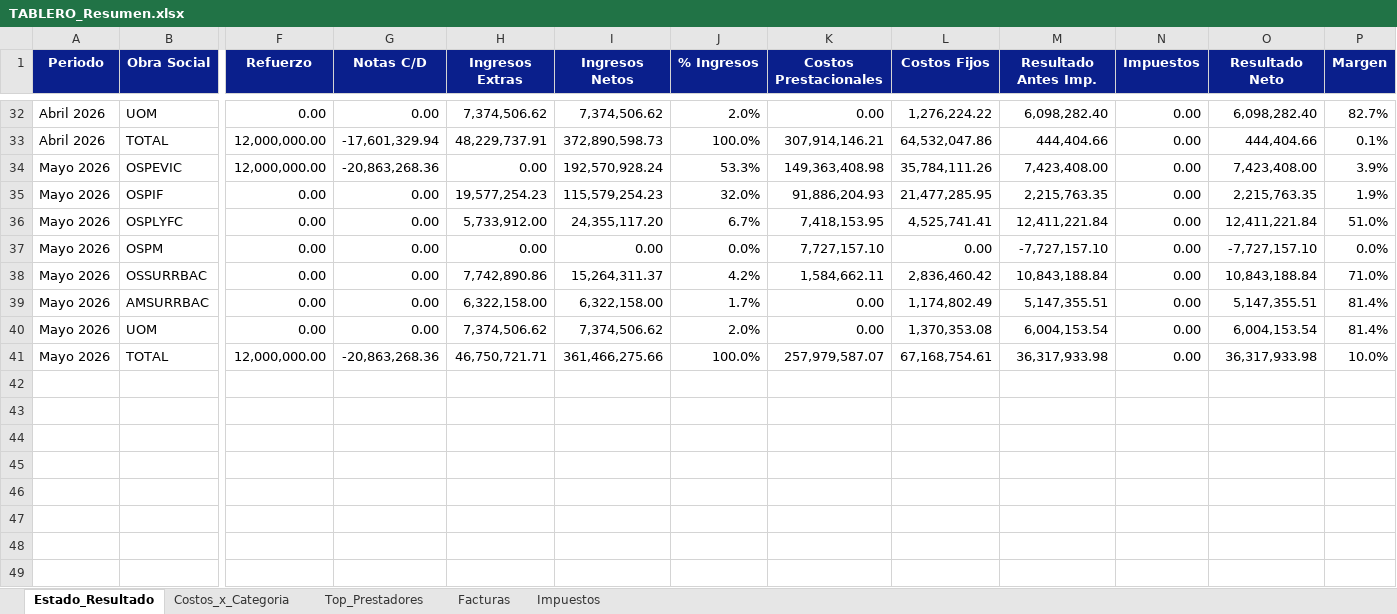
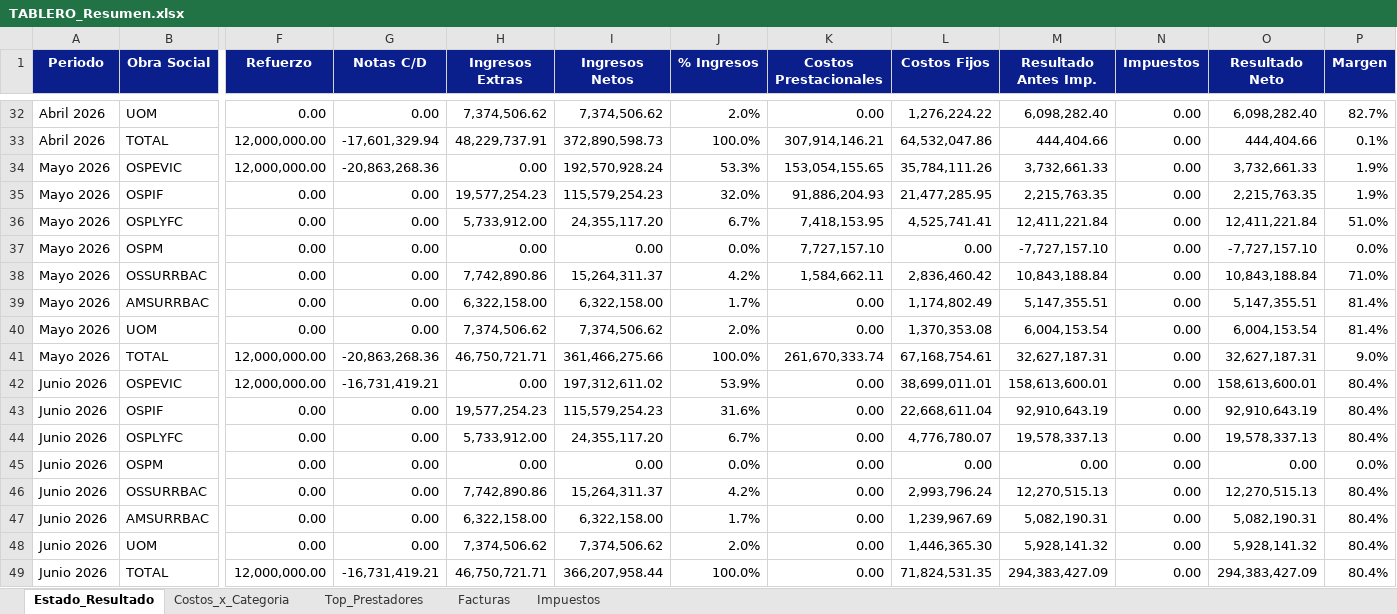
Before and after one commit to francolunaklick-web/GRIFFTABLEROS, an Excel workbook: estado_resultado/TABLERO_Resumen.xlsx, sheet Estado_Resultado, drawn as a sheet; only a part is shown, gaps mark what is left out; values as stored, in another font and other column widths than the file's, no borders; rows hold the shown columns only; the diff names each change by its address in the sheet, - before the commit and + after, or states it on an @@ line.

```diff
--- a/estado_resultado/TABLERO_Resumen.xlsx (sheet Estado_Resultado)
+++ b/estado_resultado/TABLERO_Resumen.xlsx (sheet Estado_Resultado)
-K34 (Costos Prestacionales): 149,363,408.98
+K34 (Costos Prestacionales): 153,054,155.65
-M34 (Resultado Antes Imp.): 7,423,408.00
+M34 (Resultado Antes Imp.): 3,732,661.33
-O34 (Resultado Neto): 7,423,408.00
+O34 (Resultado Neto): 3,732,661.33
-P34 (Margen): 3.9%
+P34 (Margen): 1.9%
-K41 (Costos Prestacionales): 257,979,587.07
+K41 (Costos Prestacionales): 261,670,333.74
-M41 (Resultado Antes Imp.): 36,317,933.98
+M41 (Resultado Antes Imp.): 32,627,187.31
-O41 (Resultado Neto): 36,317,933.98
+O41 (Resultado Neto): 32,627,187.31
-P41 (Margen): 10.0%
+P41 (Margen): 9.0%
+row 42: Junio 2026 | OSPEVIC | 12,000,000.00 | -16,731,419.21 | 0.00 | 197,312,611.02 | 53.9% | 0.00 | 38,699,011.01 | 158,613,600.01 | 0.00 | 158,613,600.01 | 80.4%
+row 43: Junio 2026 | OSPIF | 0.00 | 0.00 | 19,577,254.23 | 115,579,254.23 | 31.6% | 0.00 | 22,668,611.04 | 92,910,643.19 | 0.00 | 92,910,643.19 | 80.4%
+row 44: Junio 2026 | OSPLYFC | 0.00 | 0.00 | 5,733,912.00 | 24,355,117.20 | 6.7% | 0.00 | 4,776,780.07 | 19,578,337.13 | 0.00 | 19,578,337.13 | 80.4%
+row 45: Junio 2026 | OSPM | 0.00 | 0.00 | 0.00 | 0.00 | 0.0% | 0.00 | 0.00 | 0.00 | 0.00 | 0.00 | 0.0%
+row 46: Junio 2026 | OSSURRBAC | 0.00 | 0.00 | 7,742,890.86 | 15,264,311.37 | 4.2% | 0.00 | 2,993,796.24 | 12,270,515.13 | 0.00 | 12,270,515.13 | 80.4%
+row 47: Junio 2026 | AMSURRBAC | 0.00 | 0.00 | 6,322,158.00 | 6,322,158.00 | 1.7% | 0.00 | 1,239,967.69 | 5,082,190.31 | 0.00 | 5,082,190.31 | 80.4%
+row 48: Junio 2026 | UOM | 0.00 | 0.00 | 7,374,506.62 | 7,374,506.62 | 2.0% | 0.00 | 1,446,365.30 | 5,928,141.32 | 0.00 | 5,928,141.32 | 80.4%
+row 49: Junio 2026 | TOTAL | 12,000,000.00 | -16,731,419.21 | 46,750,721.71 | 366,207,958.44 | 100.0% | 0.00 | 71,824,531.35 | 294,383,427.09 | 0.00 | 294,383,427.09 | 80.4%
```
Also changed, not shown: sheet Facturas, sheet Top_Prestadores, sheet Impuestos, sheet Costos_x_Categoria, cuentas_a_pagar/TABLERO_Resumen.xlsx, flujo_bancario/TABLERO_Resumen.xlsx, 13 other files.
